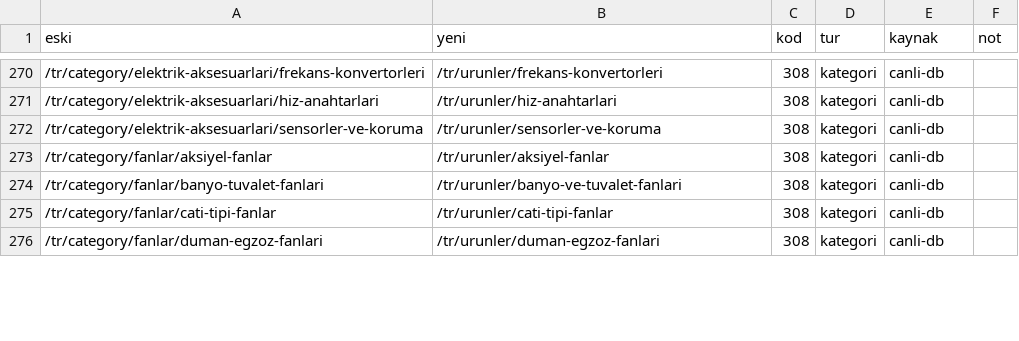
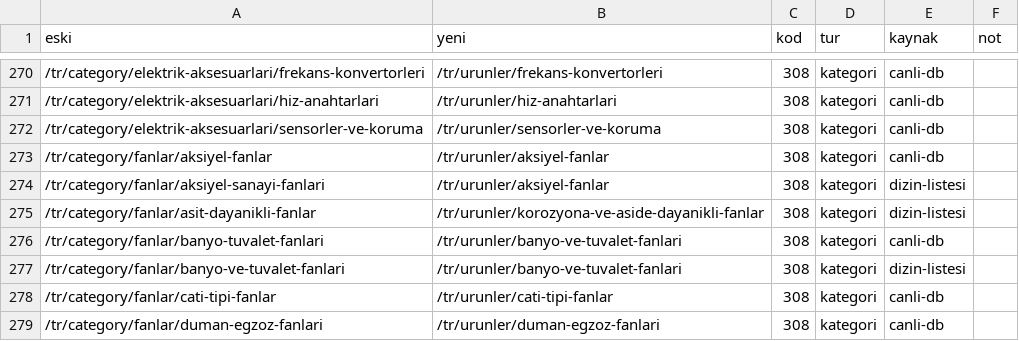
Before and after one commit to peckop/venthub-hvac-esite, a CSV file: docs/plans/rec-300-adres-esleme/eski-yeni.csv, drawn as a sheet; only a part is shown, gaps mark what is left out; the diff covers the shown part only; the diff names each change by its address in the sheet, - before the commit and + after, or states it on an @@ line.

```diff
--- a/docs/plans/rec-300-adres-esleme/eski-yeni.csv
+++ b/docs/plans/rec-300-adres-esleme/eski-yeni.csv
+row 274: /tr/category/fanlar/aksiyel-sanayi-fanlari | /tr/urunler/aksiyel-fanlar | 308 | kategori | dizin-listesi
+row 275: /tr/category/fanlar/asit-dayanikli-fanlar | /tr/urunler/korozyona-ve-aside-dayanikli-fanlar | 308 | kategori | dizin-listesi
+row 277: /tr/category/fanlar/banyo-ve-tuvalet-fanlari | /tr/urunler/banyo-ve-tuvalet-fanlari | 308 | kategori | dizin-listesi
```
Also changed, not shown: 8 added rows, 1 removed row and 9 edited cells elsewhere in this file, 5 other files.
